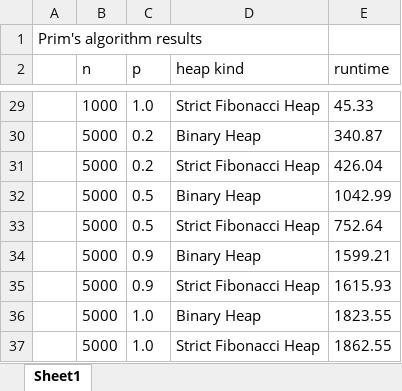
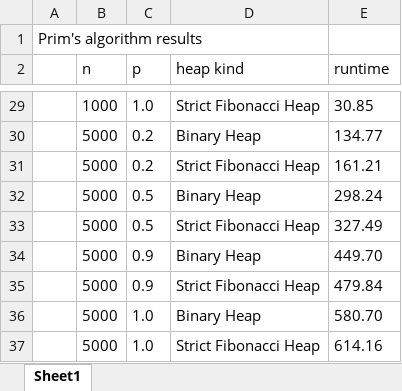
Before and after one commit to owsky/strict-fibonacci-heaps, an Excel workbook: results.xlsx, sheet Sheet1, drawn as a sheet; only a part is shown, gaps mark what is left out; values as stored, in another font and other column widths than the file's, no borders; the diff covers the shown part only; the diff names each change by its address in the sheet, - before the commit and + after, or states it on an @@ line.

```diff
--- a/results.xlsx (sheet Sheet1)
+++ b/results.xlsx (sheet Sheet1)
-E29 (runtime): 45.33
+E29 (runtime): 30.85
-E30 (runtime): 340.87
+E30 (runtime): 134.77
-E31 (runtime): 426.04
+E31 (runtime): 161.21
-E32 (runtime): 1042.99
+E32 (runtime): 298.24
-E33 (runtime): 752.64
+E33 (runtime): 327.49
-E34 (runtime): 1599.21
+E34 (runtime): 449.70
-E35 (runtime): 1615.93
+E35 (runtime): 479.84
-E36 (runtime): 1823.55
+E36 (runtime): 580.70
-E37 (runtime): 1862.55
+E37 (runtime): 614.16
```
Also changed, not shown: 23 edited cells elsewhere in this sheet, 2 other files.
